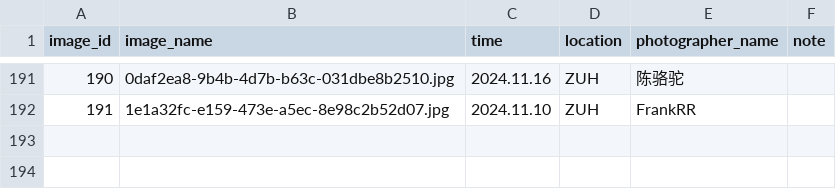
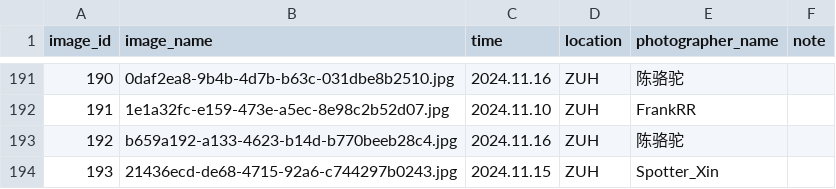
Before and after one commit to CuteNewWebDeveloper/CuteNew_gallery, a CSV file: docs/images/image_log.csv, drawn as a sheet; only a part is shown, gaps mark what is left out; the diff names each change by its address in the sheet, - before the commit and + after, or states it on an @@ line.

```diff
--- a/docs/images/image_log.csv
+++ b/docs/images/image_log.csv
+row 193: 192 | b659a192-a133-4623-b14d-b770beeb28c4.jpg | 2024.11.16 | ZUH | 陈骆驼
+row 194: 193 | 21436ecd-de68-4715-92a6-c744297b0243.jpg | 2024.11.15 | ZUH | Spotter_Xin
```
Also changed, not shown: 15 other files.
